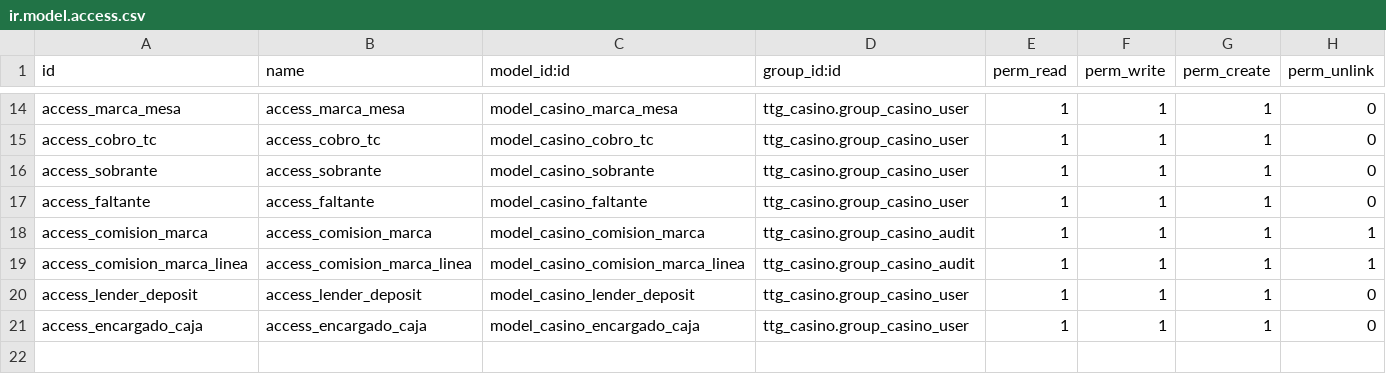
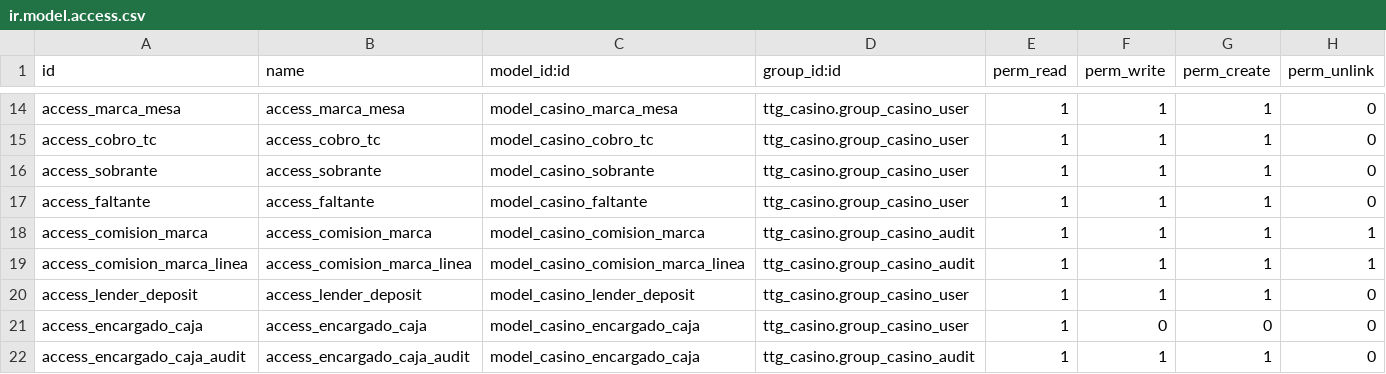
Before and after one commit to erick-tejada/ttg_casino, a CSV file: security/ir.model.access.csv, drawn as a sheet; only a part is shown, gaps mark what is left out.

Commit message:
[IMP] menus de encargado de caja

```diff
--- a/security/ir.model.access.csv
+++ b/security/ir.model.access.csv
@@ -20,2 +20,3 @@ access_comision_marca_linea,access_comision_marca_linea,model_casino_comision_ma
 access_lender_deposit,access_lender_deposit,model_casino_lender_deposit,ttg_casino.group_casino_user,1,1,1,0
-access_encargado_caja,access_encargado_caja,model_casino_encargado_caja,ttg_casino.group_casino_user,1,1,1,0
+access_encargado_caja,access_encargado_caja,model_casino_encargado_caja,ttg_casino.group_casino_user,1,0,0,0
+access_encargado_caja_audit,access_encargado_caja_audit,model_casino_encargado_caja,ttg_casino.group_casino_audit,1,1,1,0
```
Also changed, not shown: 1 other file.
